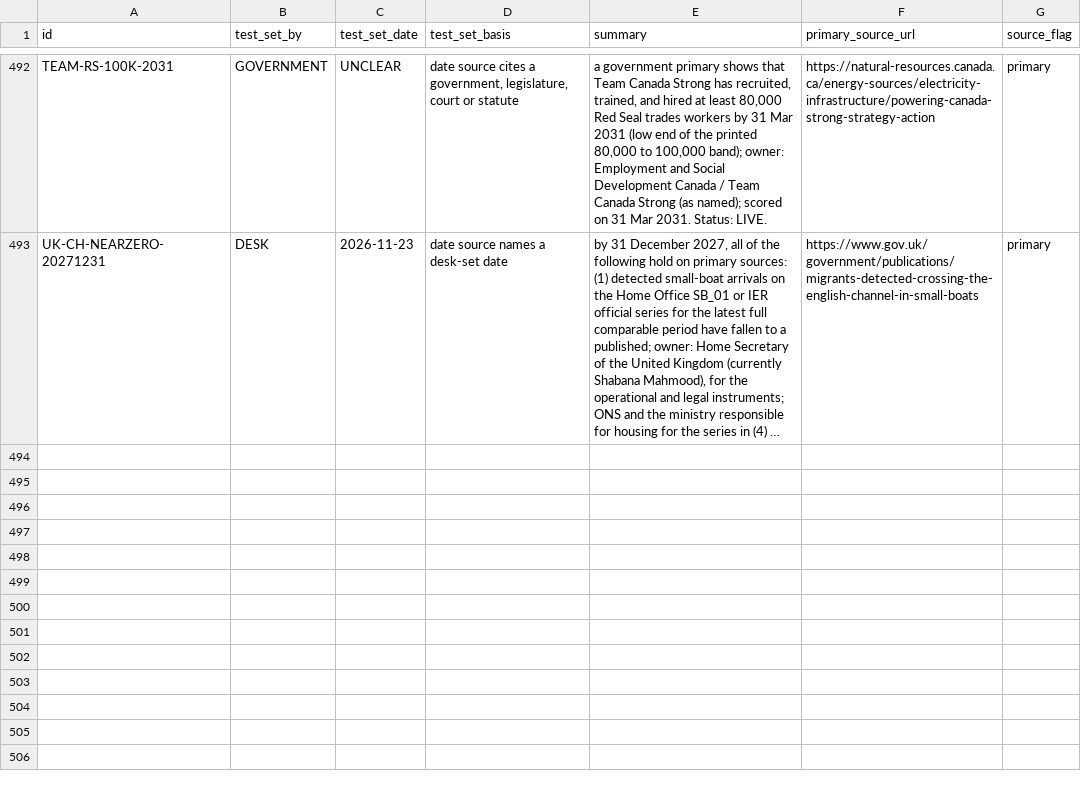
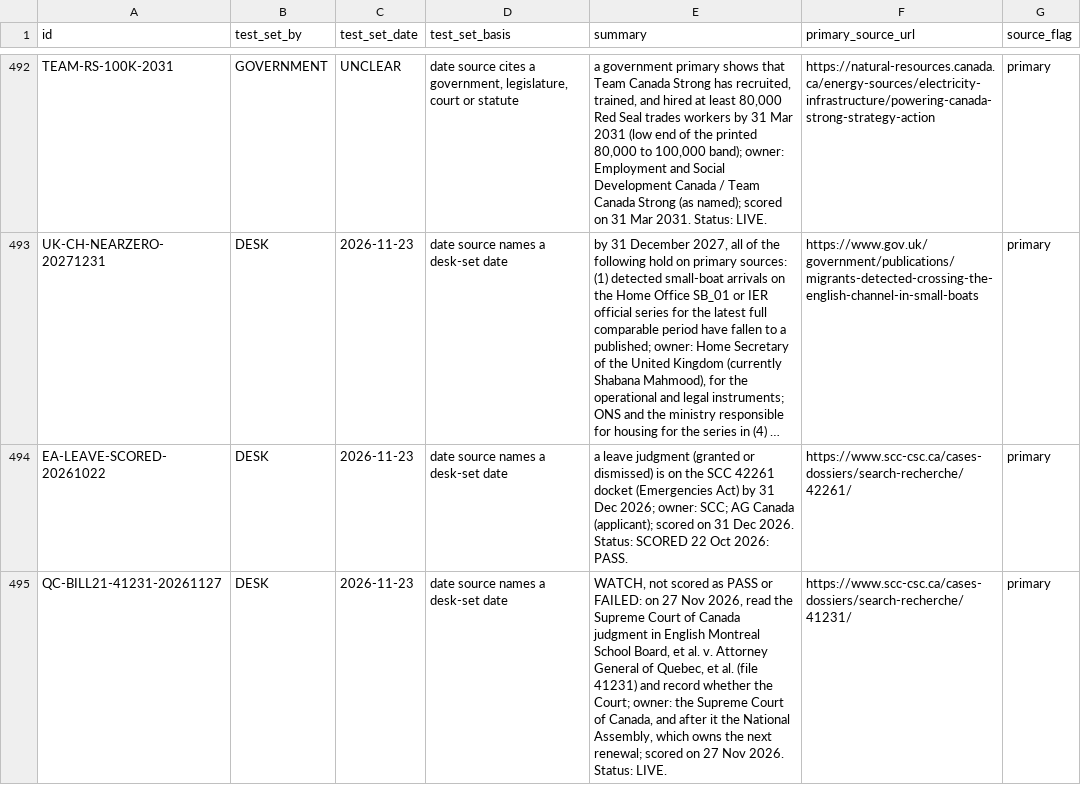
Before and after one commit to Citizenheldrecord/register, a CSV file: data/row-annotations.csv, drawn as a sheet; only a part is shown, gaps mark what is left out; long unchanged cells end in …; the diff names each change by its address in the sheet, - before the commit and + after, or states it on an @@ line.

```diff
--- a/data/row-annotations.csv
+++ b/data/row-annotations.csv
+row 494: EA-LEAVE-SCORED-20261022 | DESK | 2026-11-23 | date source names a desk-set date | a leave judgment (granted or dismissed) is on the SCC 42261 docket (Emergencies Act) by 31 Dec 2026; owner: SCC; AG Canada (applicant); scored on 31 Dec 2026. Status: SCORED 22 Oct 2026: PASS. | https://www.scc-csc.ca/cases-dossiers/search-recherche/42261/ | primary
+row 495: QC-BILL21-41231-20261127 | DESK | 2026-11-23 | date source names a desk-set date | WATCH, not scored as PASS or FAILED: on 27 Nov 2026, read the Supreme Court of Canada judgment in English Montreal School Board, et al. v. Attorney General of Quebec, et al. (file 41231) and record whether the Court; owner: the Supreme Court of Canada, and after it the National Assembly, which owns the next renewal; scored on 27 Nov 2026. Status: LIVE. | https://www.scc-csc.ca/cases-dossiers/search-recherche/41231/ | primary
```
Also changed, not shown: data/display-groups.csv, data/entries.csv, 23 other files.
